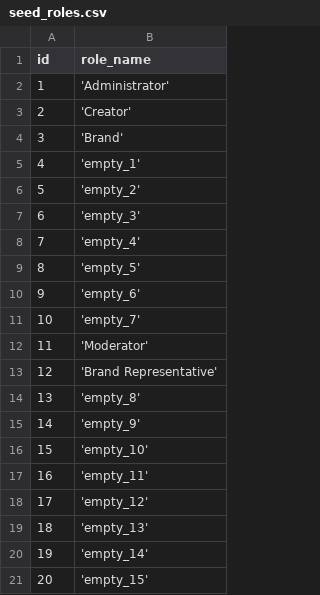
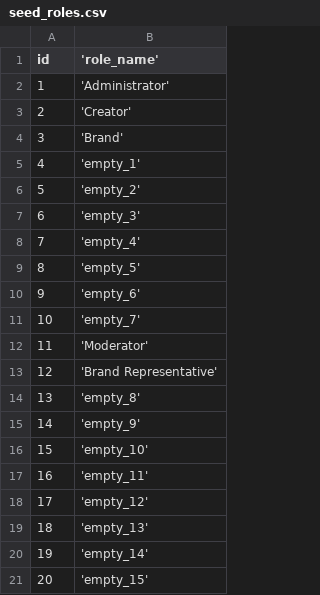
Before and after one commit to YiJohnZhang/https-github.com-YiJohnZhang-sb_capstone_project_02_videoshare, a CSV file: backend/seed/seed_roles.csv, drawn as a sheet.

```diff
--- a/backend/seed/seed_roles.csv
+++ b/backend/seed/seed_roles.csv
@@ -1,2 +1,2 @@
-"id","role_name"
+"id","'role_name'"
 1,"'Administrator'"
```
Also changed, not shown: backend/seed/seed_contents.csv, backend/seed/seed_contents_users_join.csv, 5 other files.
